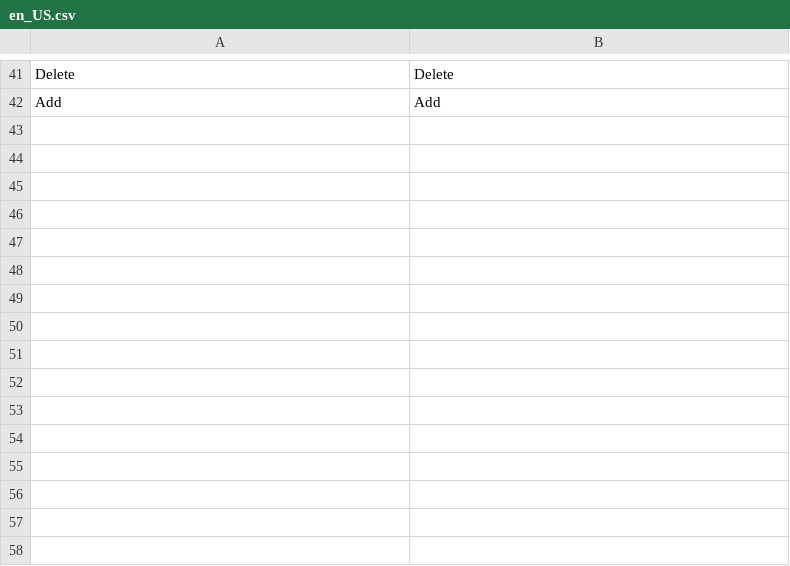
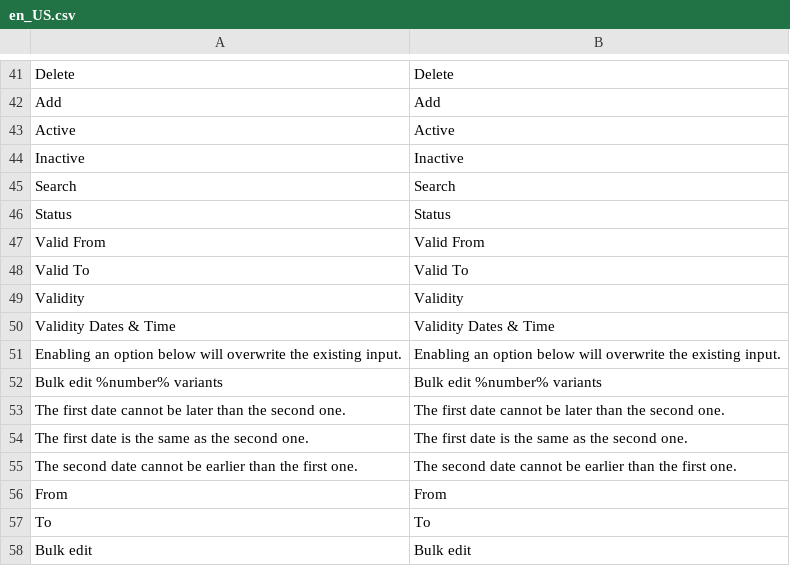
Before and after one commit to spryker/product-merchant-portal-gui, a CSV file: data/translation/Zed/en_US.csv, drawn as a sheet; only a part is shown, gaps mark what is left out.

```diff
--- a/data/translation/Zed/en_US.csv
+++ b/data/translation/Zed/en_US.csv
@@ -42 +42,17 @@ Delete,Delete
 Add,Add
+Active,Active
+Inactive,Inactive
+Search,Search
+Status,Status
+"Valid From","Valid From"
+"Valid To","Valid To"
+Validity,Validity
+"Validity Dates & Time","Validity Dates & Time"
+"Enabling an option below will overwrite the existing input.","Enabling an option below will overwrite the existing input."
+"Bulk edit %number% variants","Bulk edit %number% variants"
+"The first date cannot be later than the second one.","The first date cannot be later than the second one."
+"The first date is the same as the second one.","The first date is the same as the second one."
+"The second date cannot be earlier than the first one.","The second date cannot be earlier than the first one."
+From,From
+To,To
+"Bulk edit","Bulk edit"
```
Also changed, not shown: data/translation/Zed/de_DE.csv, 38 other files.
